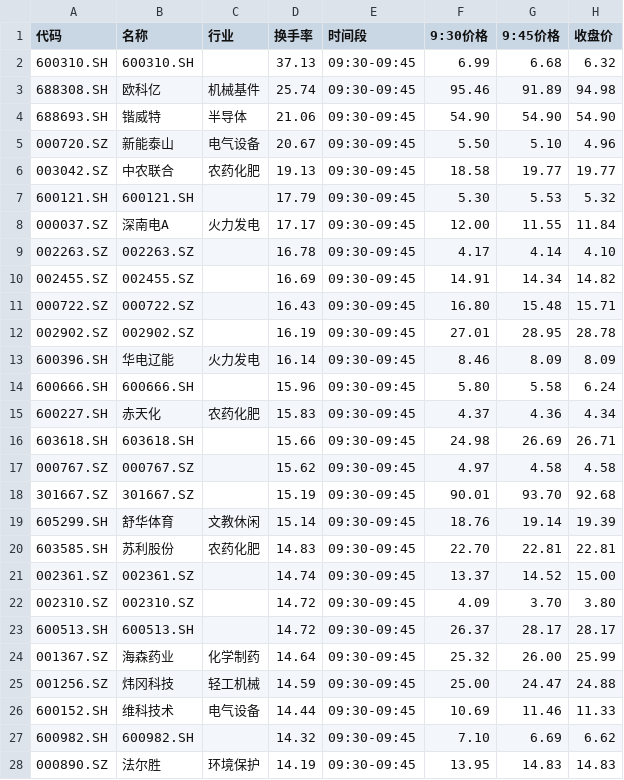
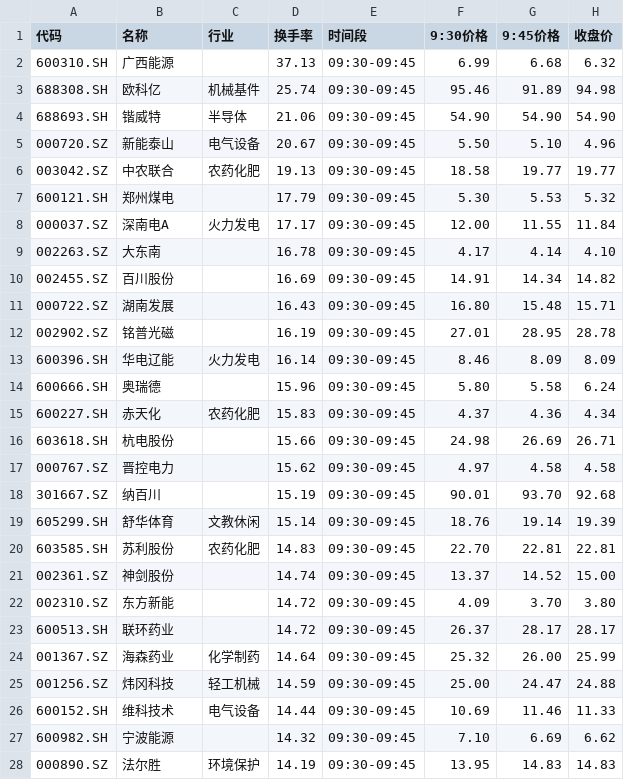
Before and after one commit to dkim55524-design/lobster-radar, a CSV file: stock_data/picks_2026-03-30.csv, drawn as a sheet; only a part is shown; the diff covers the shown part only.

Commit message:
Update picks_2026-03-30.csv - 自动更新

```diff
--- a/stock_data/picks_2026-03-30.csv
+++ b/stock_data/picks_2026-03-30.csv
@@ -1,3 +1,3 @@
 代码,名称,行业,换手率,时间段,9:30价格,9:45价格,收盘价
-600310.SH,600310.SH,,37.13,09:30-09:45,6.99,6.68,6.32
+600310.SH,广西能源,,37.13,09:30-09:45,6.99,6.68,6.32
 688308.SH,欧科亿,机械基件,25.74,09:30-09:45,95.46,91.89,94.98
@@ -6,19 +6,19 @@
 003042.SZ,中农联合,农药化肥,19.13,09:30-09:45,18.58,19.77,19.77
-600121.SH,600121.SH,,17.79,09:30-09:45,5.30,5.53,5.32
+600121.SH,郑州煤电,,17.79,09:30-09:45,5.30,5.53,5.32
 000037.SZ,深南电A,火力发电,17.17,09:30-09:45,12.00,11.55,11.84
-002263.SZ,002263.SZ,,16.78,09:30-09:45,4.17,4.14,4.10
-002455.SZ,002455.SZ,,16.69,09:30-09:45,14.91,14.34,14.82
-000722.SZ,000722.SZ,,16.43,09:30-09:45,16.80,15.48,15.71
-002902.SZ,002902.SZ,,16.19,09:30-09:45,27.01,28.95,28.78
+002263.SZ,大东南,,16.78,09:30-09:45,4.17,4.14,4.10
+002455.SZ,百川股份,,16.69,09:30-09:45,14.91,14.34,14.82
+000722.SZ,湖南发展,,16.43,09:30-09:45,16.80,15.48,15.71
+002902.SZ,铭普光磁,,16.19,09:30-09:45,27.01,28.95,28.78
 600396.SH,华电辽能,火力发电,16.14,09:30-09:45,8.46,8.09,8.09
-600666.SH,600666.SH,,15.96,09:30-09:45,5.80,5.58,6.24
+600666.SH,奥瑞德,,15.96,09:30-09:45,5.80,5.58,6.24
 600227.SH,赤天化,农药化肥,15.83,09:30-09:45,4.37,4.36,4.34
-603618.SH,603618.SH,,15.66,09:30-09:45,24.98,26.69,26.71
-000767.SZ,000767.SZ,,15.62,09:30-09:45,4.97,4.58,4.58
-301667.SZ,301667.SZ,,15.19,09:30-09:45,90.01,93.70,92.68
+603618.SH,杭电股份,,15.66,09:30-09:45,24.98,26.69,26.71
+000767.SZ,晋控电力,,15.62,09:30-09:45,4.97,4.58,4.58
+301667.SZ,纳百川,,15.19,09:30-09:45,90.01,93.70,92.68
 605299.SH,舒华体育,文教休闲,15.14,09:30-09:45,18.76,19.14,19.39
 603585.SH,苏利股份,农药化肥,14.83,09:30-09:45,22.70,22.81,22.81
-002361.SZ,002361.SZ,,14.74,09:30-09:45,13.37,14.52,15.00
-002310.SZ,002310.SZ,,14.72,09:30-09:45,4.09,3.70,3.80
-600513.SH,600513.SH,,14.72,09:30-09:45,26.37,28.17,28.17
+002361.SZ,神剑股份,,14.74,09:30-09:45,13.37,14.52,15.00
+002310.SZ,东方新能,,14.72,09:30-09:45,4.09,3.70,3.80
+600513.SH,联环药业,,14.72,09:30-09:45,26.37,28.17,28.17
 001367.SZ,海森药业,化学制药,14.64,09:30-09:45,25.32,26.00,25.99
@@ -26,3 +26,3 @@
 600152.SH,维科技术,电气设备,14.44,09:30-09:45,10.69,11.46,11.33
-600982.SH,600982.SH,,14.32,09:30-09:45,7.10,6.69,6.62
+600982.SH,宁波能源,,14.32,09:30-09:45,7.10,6.69,6.62
 000890.SZ,法尔胜,环境保护,14.19,09:30-09:45,13.95,14.83,14.83
```
Also changed, not shown: 24 edited cells elsewhere in this file.
